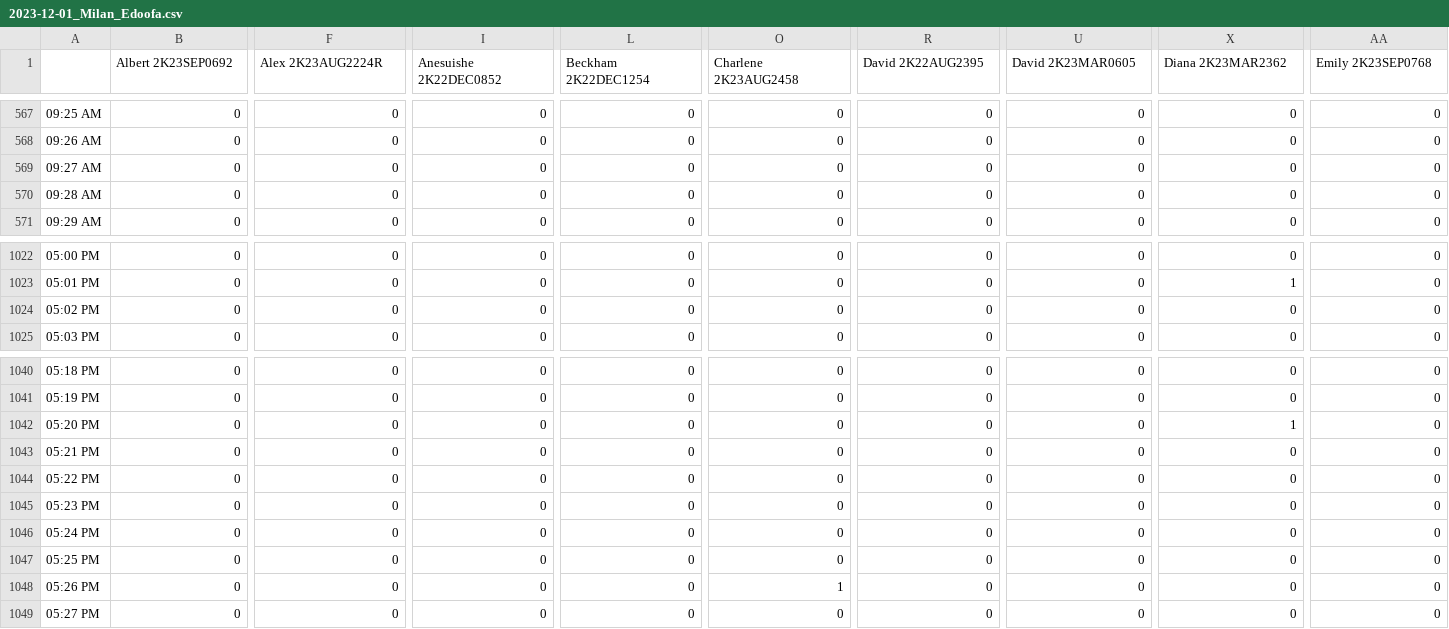
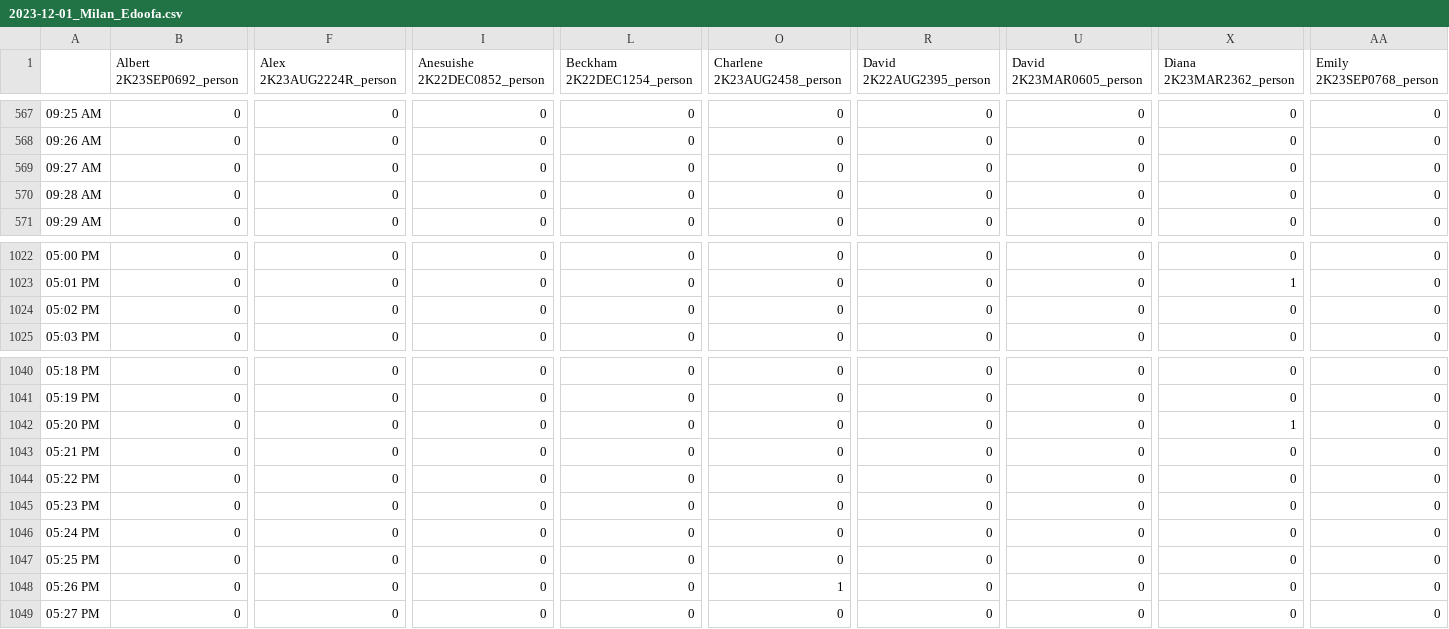
Before and after one commit to noobmaster-00/Chat-Analyzer-V2, a CSV file: Chat CSVs/2023-12-01_Milan_Edoofa.csv, drawn as a sheet; only a part is shown, gaps mark what is left out; the diff covers the shown part only; the diff names each change by its address in the sheet, - before the commit and + after, or states it on an @@ line.

```diff
--- a/Chat CSVs/2023-12-01_Milan_Edoofa.csv
+++ b/Chat CSVs/2023-12-01_Milan_Edoofa.csv
-B1: Albert 2K23SEP0692
+B1: Albert 2K23SEP0692_person
-F1: Alex 2K23AUG2224R
+F1: Alex 2K23AUG2224R_person
-I1: Anesuishe 2K22DEC0852
+I1: Anesuishe 2K22DEC0852_person
-L1: Beckham 2K22DEC1254
+L1: Beckham 2K22DEC1254_person
-O1: Charlene 2K23AUG2458
+O1: Charlene 2K23AUG2458_person
-R1: David 2K22AUG2395
+R1: David 2K22AUG2395_person
-U1: David 2K23MAR0605
+U1: David 2K23MAR0605_person
-X1: Diana 2K23MAR2362
+X1: Diana 2K23MAR2362_person
-AA1: Emily 2K23SEP0768
+AA1: Emily 2K23SEP0768_person
```
Also changed, not shown: 45 edited cells elsewhere in this file, Chat CSVs/2023-12-01_Kirti Edoofa.csv, Chat CSVs/2023-12-01_Shivjeet Edoofa.csv, 2 other files.
